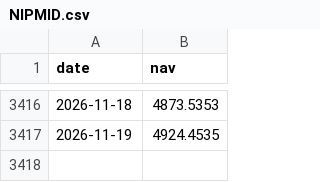
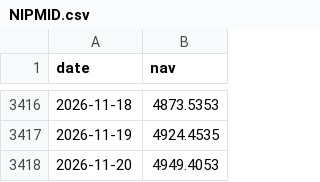
Before and after one commit to dts-devops-20309/mutual-fund-tracker, a CSV file: data/nav/NIPMID.csv, drawn as a sheet; only a part is shown, gaps mark what is left out.

```diff
--- a/data/nav/NIPMID.csv
+++ b/data/nav/NIPMID.csv
@@ -3417 +3417,2 @@ date,nav
 2026-11-19,4924.4535
+2026-11-20,4949.4053
```
Also changed, not shown: data/nav/BANSC.csv, data/nav/HDFMID.csv, 5 other files.
